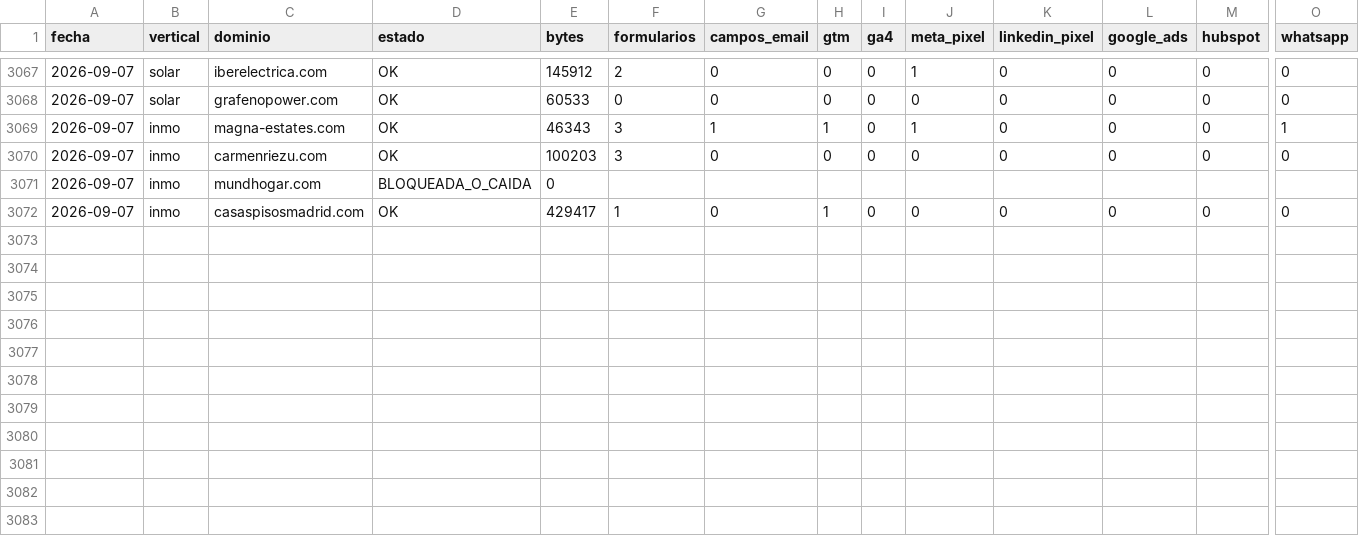
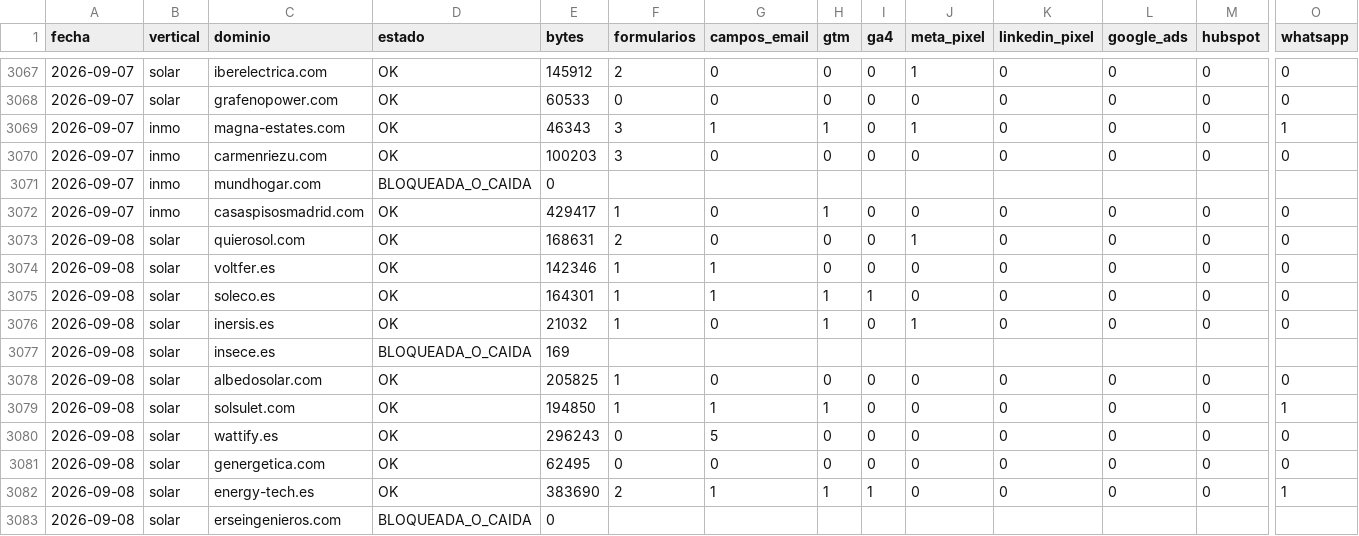
Before and after one commit to qualivo-sys/qualivo, a CSV file: captacion/datos/probe-dataset.csv, drawn as a sheet; only a part is shown, gaps mark what is left out; rows hold the shown columns only; the diff names each change by its address in the sheet, - before the commit and + after, or states it on an @@ line.

```diff
--- a/captacion/datos/probe-dataset.csv
+++ b/captacion/datos/probe-dataset.csv
+row 3073: 2026-09-08 | solar | quierosol.com | OK | 168631 | 2 | 0 | 0 | 0 | 1 | 0 | 0 | 0 | 0
+row 3074: 2026-09-08 | solar | voltfer.es | OK | 142346 | 1 | 1 | 0 | 0 | 0 | 0 | 0 | 0 | 0
+row 3075: 2026-09-08 | solar | soleco.es | OK | 164301 | 1 | 1 | 1 | 1 | 0 | 0 | 0 | 0 | 0
+row 3076: 2026-09-08 | solar | inersis.es | OK | 21032 | 1 | 0 | 1 | 0 | 1 | 0 | 0 | 0 | 0
+row 3077: 2026-09-08 | solar | insece.es | BLOQUEADA_O_CAIDA | 169
+row 3078: 2026-09-08 | solar | albedosolar.com | OK | 205825 | 1 | 0 | 0 | 0 | 0 | 0 | 0 | 0 | 0
+row 3079: 2026-09-08 | solar | solsulet.com | OK | 194850 | 1 | 1 | 1 | 0 | 0 | 0 | 0 | 0 | 1
+row 3080: 2026-09-08 | solar | wattify.es | OK | 296243 | 0 | 5 | 0 | 0 | 0 | 0 | 0 | 0 | 0
+row 3081: 2026-09-08 | solar | genergetica.com | OK | 62495 | 0 | 0 | 0 | 0 | 0 | 0 | 0 | 0 | 0
+row 3082: 2026-09-08 | solar | energy-tech.es | OK | 383690 | 2 | 1 | 1 | 1 | 0 | 0 | 0 | 0 | 1
+row 3083: 2026-09-08 | solar | erseingenieros.com | BLOQUEADA_O_CAIDA | 0
```
